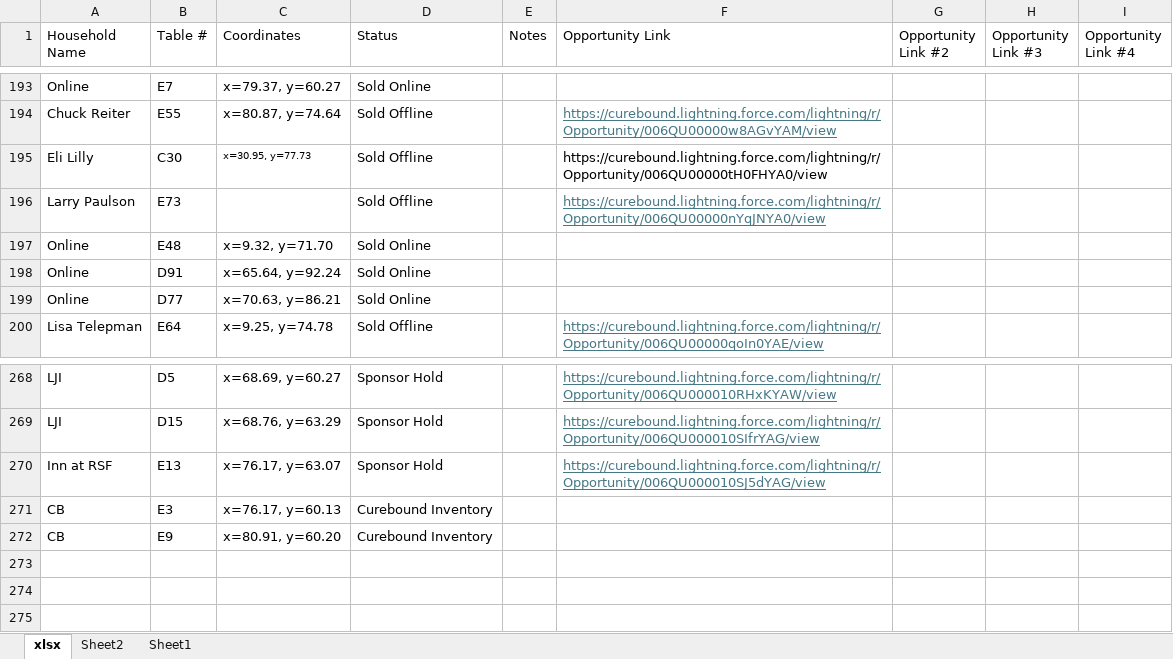
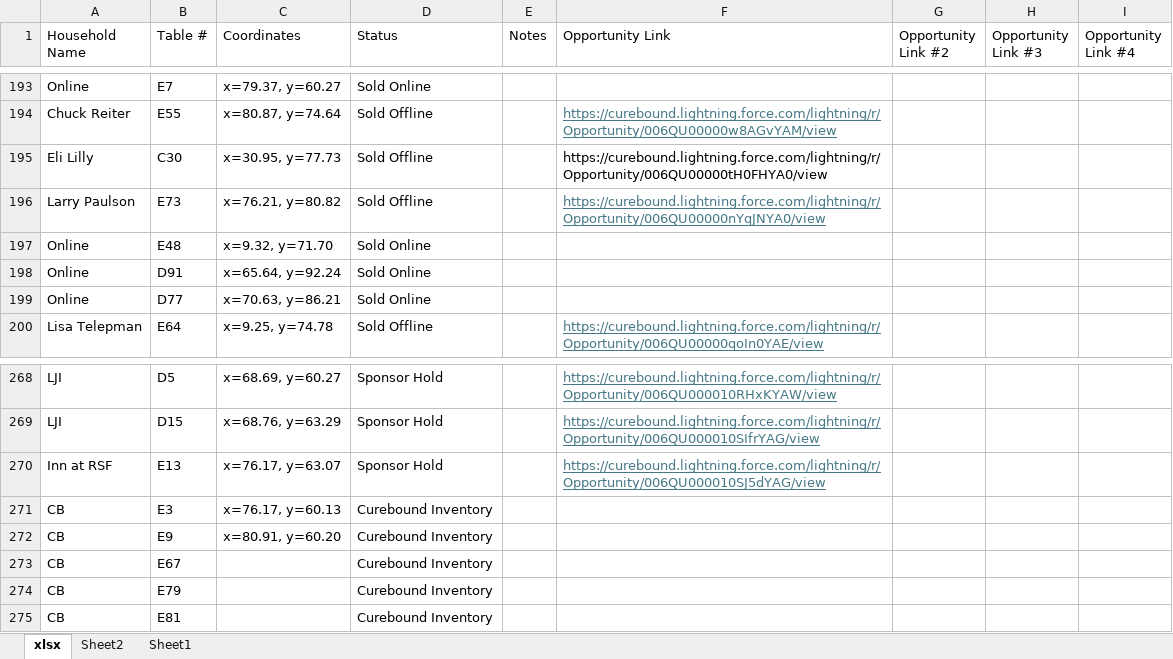
Before and after one commit to jestr-collab/TableTracker, an Excel workbook: Pinktabletrackerlocal.xlsx, sheet xlsx, drawn as a sheet; only a part is shown, gaps mark what is left out; values as stored, in another font and other column widths than the file's, no borders; the diff names each change by its address in the sheet, - before the commit and + after, or states it on an @@ line.

Commit message:
Update local seating data

```diff
--- a/Pinktabletrackerlocal.xlsx (sheet xlsx)
+++ b/Pinktabletrackerlocal.xlsx (sheet xlsx)
@@ C195 text size: larger @@
-C196 (Coordinates): (empty)
+C196 (Coordinates): x=76.21, y=80.82
+row 273: CB | E67 |  | Curebound Inventory
+row 274: CB | E79 |  | Curebound Inventory
+row 275: CB | E81 |  | Curebound Inventory
```
Also changed, not shown: formulas that keep their value.
